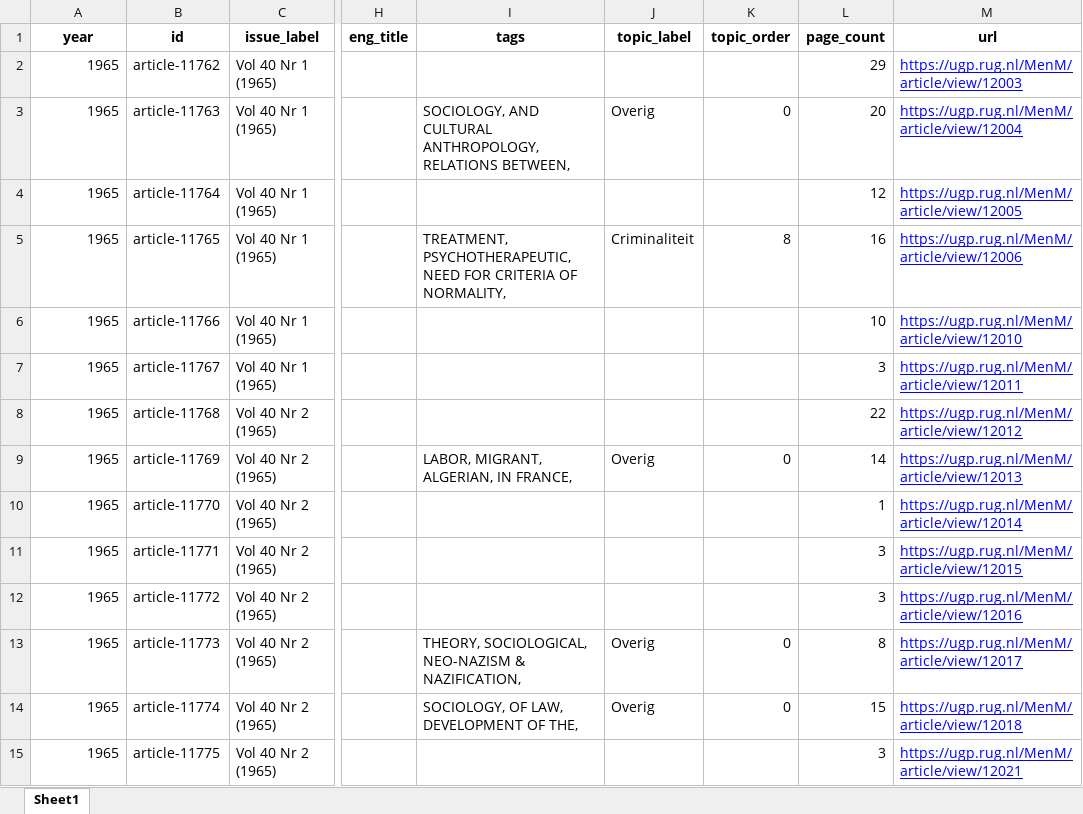
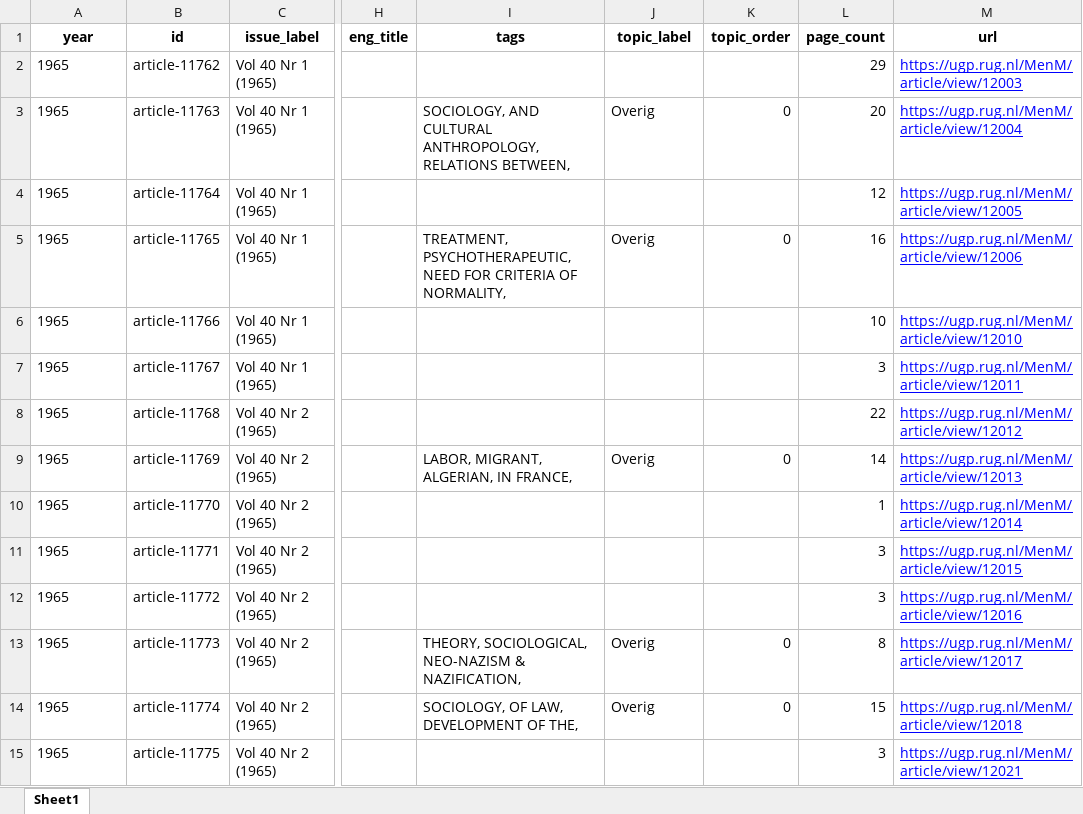
Before and after one commit to jossl95/menm_centennial_anniversary, an Excel workbook: decades/articles 1965-1975.xlsx, sheet Sheet1, drawn as a sheet; only a part is shown, gaps mark what is left out; values as stored, in another font and other column widths than the file's, no borders; the diff covers the shown part only; the diff names each change by its address in the sheet, - before the commit and + after, or states it on an @@ line.

```diff
--- a/decades/articles 1965-1975.xlsx (sheet Sheet1)
+++ b/decades/articles 1965-1975.xlsx (sheet Sheet1)
-A2:A15 alignment: right
+A2:A15 alignment: left
-J5 (topic_label): Criminaliteit
+J5 (topic_label): Overig
-K5 (topic_order): 8
+K5 (topic_order): 0
```
Also changed, not shown: 90 edited cells and cell formats elsewhere in this sheet, data/articles.xlsx, decades/articles 1955-1965.xlsx, 10 other files.
